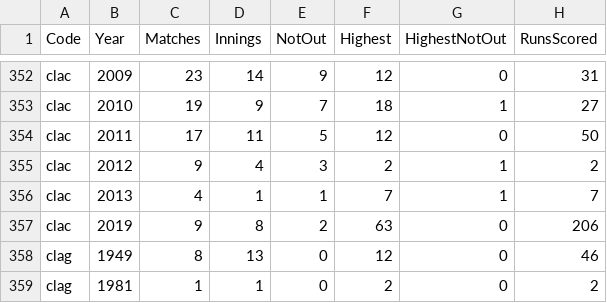
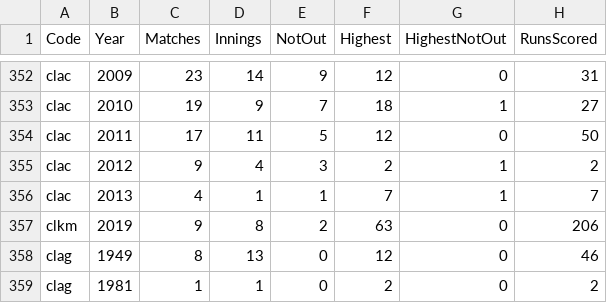
Before and after one commit to mikewoodhouse/stan, a CSV file: data/csvdata/performances.csv, drawn as a sheet; only a part is shown, gaps mark what is left out; the diff names each change by its address in the sheet, - before the commit and + after, or states it on an @@ line.

Commit message:
fix: data - clarkson, not clark

```diff
--- a/data/csvdata/performances.csv
+++ b/data/csvdata/performances.csv
-A357 (Code): clac
+A357 (Code): clkm
```
